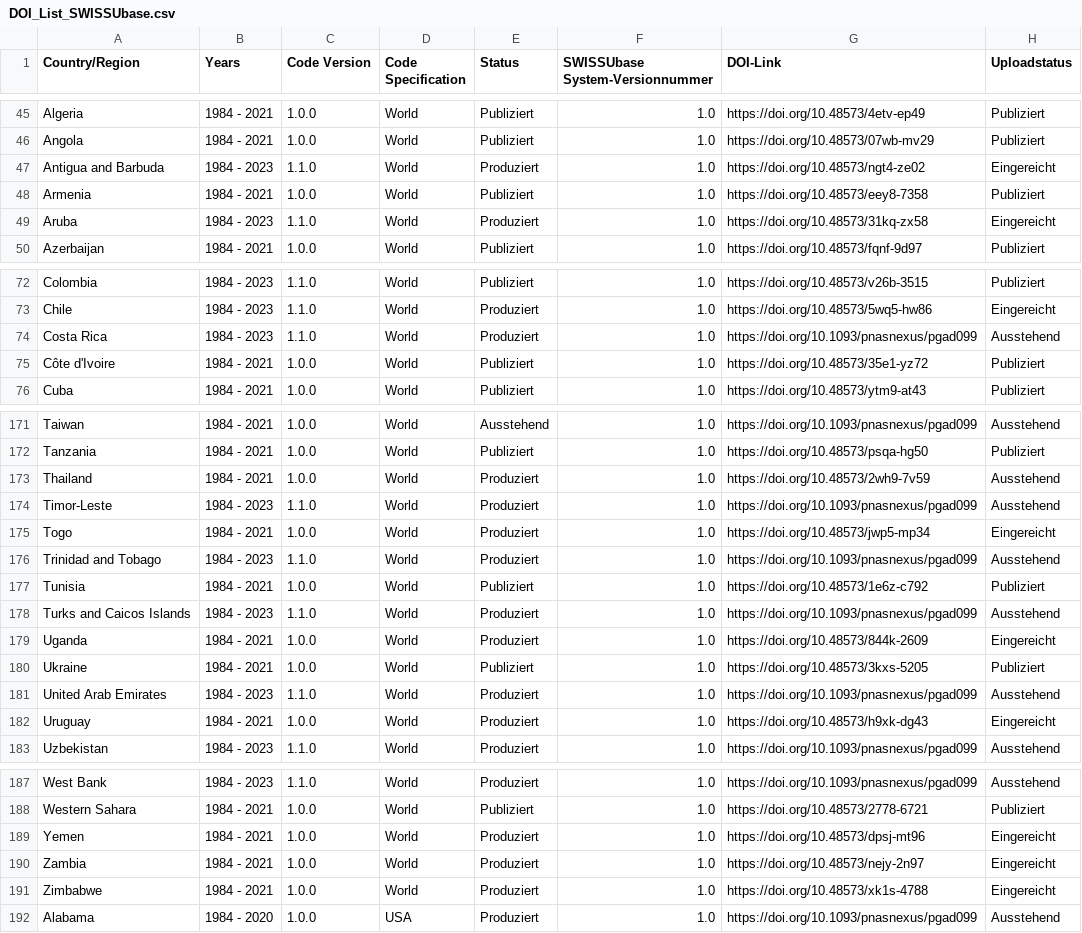
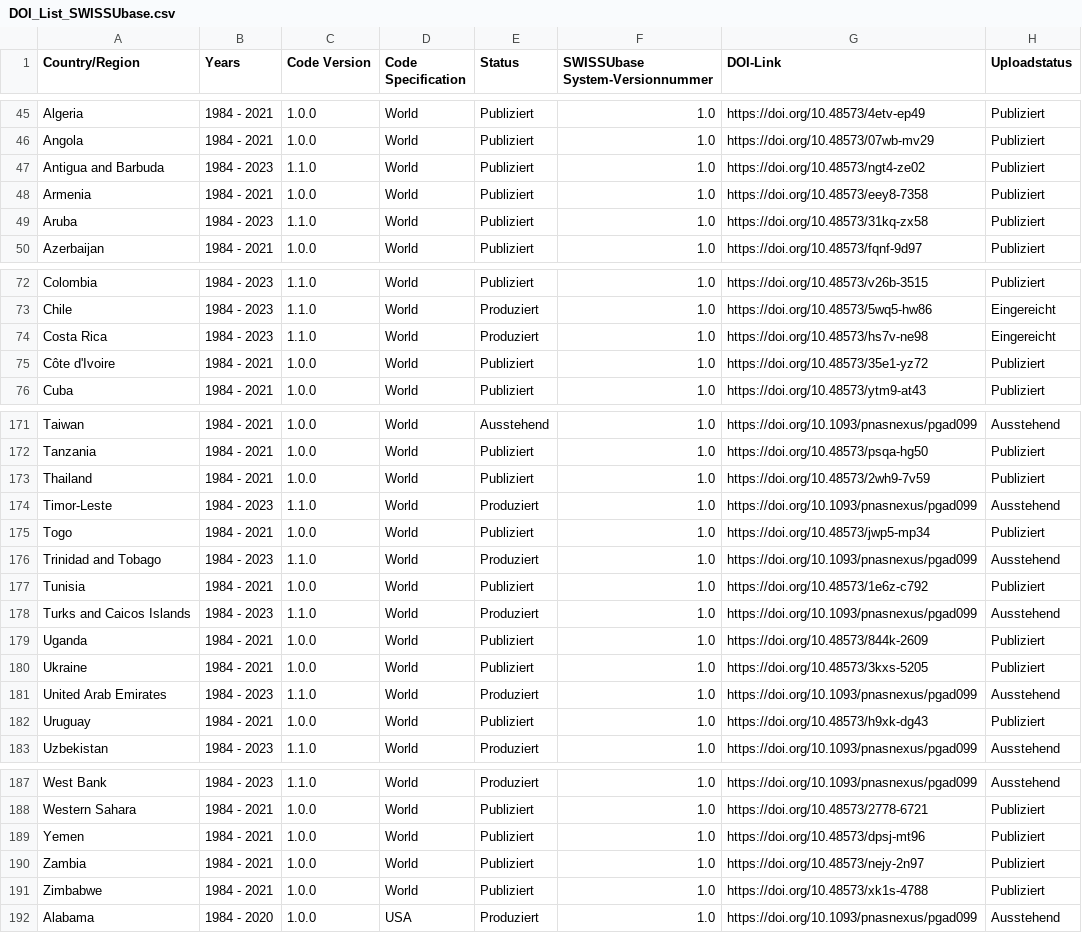
Before and after one commit to plehnert/surfacegroups, a CSV file: DOI_List_SWISSUbase.csv, drawn as a sheet; only a part is shown, gaps mark what is left out; the diff covers the shown part only.

Commit message:
Update DOI_List_SWISSUbase.csv

```diff
--- a/DOI_List_SWISSUbase.csv
+++ b/DOI_List_SWISSUbase.csv
@@ -46,5 +46,5 @@ Algeria,1984 - 2021,1.0.0,World,Publiziert,1.0,https://doi.org/10.48573/4etv-ep4
 Angola,1984 - 2021,1.0.0,World,Publiziert,1.0,https://doi.org/10.48573/07wb-mv29,Publiziert
-Antigua and Barbuda,1984 - 2023,1.1.0,World,Produziert,1.0,https://doi.org/10.48573/ngt4-ze02,Eingereicht
+Antigua and Barbuda,1984 - 2023,1.1.0,World,Publiziert,1.0,https://doi.org/10.48573/ngt4-ze02,Publiziert
 Armenia,1984 - 2021,1.0.0,World,Publiziert,1.0,https://doi.org/10.48573/eey8-7358,Publiziert
-Aruba,1984 - 2023,1.1.0,World,Produziert,1.0,https://doi.org/10.48573/31kq-zx58,Eingereicht
+Aruba,1984 - 2023,1.1.0,World,Publiziert,1.0,https://doi.org/10.48573/31kq-zx58,Publiziert
 Azerbaijan,1984 - 2021,1.0.0,World,Publiziert,1.0,https://doi.org/10.48573/fqnf-9d97,Publiziert
@@ -73,3 +73,3 @@ Colombia,1984 - 2023,1.1.0,World,Publiziert,1.0,https://doi.org/10.48573/v26b-35
 Chile,1984 - 2023,1.1.0,World,Produziert,1.0,https://doi.org/10.48573/5wq5-hw86,Eingereicht
-Costa Rica,1984 - 2023,1.1.0,World,Produziert,1.0,https://doi.org/10.1093/pnasnexus/pgad099,Ausstehend
+Costa Rica,1984 - 2023,1.1.0,World,Produziert,1.0,https://doi.org/10.48573/hs7v-ne98,Eingereicht
 Côte d'Ivoire,1984 - 2021,1.0.0,World,Publiziert,1.0,https://doi.org/10.48573/35e1-yz72,Publiziert
@@ -172,5 +172,5 @@ Taiwan,1984 - 2021,1.0.0,World,Ausstehend,1.0,https://doi.org/10.1093/pnasnexus/
 Tanzania,1984 - 2021,1.0.0,World,Publiziert,1.0,https://doi.org/10.48573/psqa-hg50,Publiziert
-Thailand,1984 - 2021,1.0.0,World,Produziert,1.0,https://doi.org/10.48573/2wh9-7v59,Ausstehend
+Thailand,1984 - 2021,1.0.0,World,Publiziert,1.0,https://doi.org/10.48573/2wh9-7v59,Publiziert
 Timor-Leste,1984 - 2023,1.1.0,World,Produziert,1.0,https://doi.org/10.1093/pnasnexus/pgad099,Ausstehend
-Togo,1984 - 2021,1.0.0,World,Produziert,1.0,https://doi.org/10.48573/jwp5-mp34,Eingereicht
+Togo,1984 - 2021,1.0.0,World,Publiziert,1.0,https://doi.org/10.48573/jwp5-mp34,Publiziert
 Trinidad and Tobago,1984 - 2023,1.1.0,World,Produziert,1.0,https://doi.org/10.1093/pnasnexus/pgad099,Ausstehend
@@ -178,6 +178,6 @@ Tunisia,1984 - 2021,1.0.0,World,Publiziert,1.0,https://doi.org/10.48573/1e6z-c79
 Turks and Caicos Islands,1984 - 2023,1.1.0,World,Produziert,1.0,https://doi.org/10.1093/pnasnexus/pgad099,Ausstehend
-Uganda,1984 - 2021,1.0.0,World,Produziert,1.0,https://doi.org/10.48573/844k-2609,Eingereicht
+Uganda,1984 - 2021,1.0.0,World,Publiziert,1.0,https://doi.org/10.48573/844k-2609,Publiziert
 Ukraine,1984 - 2021,1.0.0,World,Publiziert,1.0,https://doi.org/10.48573/3kxs-5205,Publiziert
 United Arab Emirates,1984 - 2023,1.1.0,World,Produziert,1.0,https://doi.org/10.1093/pnasnexus/pgad099,Ausstehend
-Uruguay,1984 - 2021,1.0.0,World,Produziert,1.0,https://doi.org/10.48573/h9xk-dg43,Eingereicht
+Uruguay,1984 - 2021,1.0.0,World,Publiziert,1.0,https://doi.org/10.48573/h9xk-dg43,Publiziert
 Uzbekistan,1984 - 2023,1.1.0,World,Produziert,1.0,https://doi.org/10.1093/pnasnexus/pgad099,Ausstehend
@@ -188,5 +188,5 @@ West Bank,1984 - 2023,1.1.0,World,Produziert,1.0,https://doi.org/10.1093/pnasnex
 Western Sahara,1984 - 2021,1.0.0,World,Publiziert,1.0,https://doi.org/10.48573/2778-6721,Publiziert
-Yemen,1984 - 2021,1.0.0,World,Produziert,1.0,https://doi.org/10.48573/dpsj-mt96,Eingereicht
-Zambia,1984 - 2021,1.0.0,World,Produziert,1.0,https://doi.org/10.48573/nejy-2n97,Eingereicht
-Zimbabwe,1984 - 2021,1.0.0,World,Produziert,1.0,https://doi.org/10.48573/xk1s-4788,Eingereicht
+Yemen,1984 - 2021,1.0.0,World,Publiziert,1.0,https://doi.org/10.48573/dpsj-mt96,Publiziert
+Zambia,1984 - 2021,1.0.0,World,Publiziert,1.0,https://doi.org/10.48573/nejy-2n97,Publiziert
+Zimbabwe,1984 - 2021,1.0.0,World,Publiziert,1.0,https://doi.org/10.48573/xk1s-4788,Publiziert
 Alabama,1984 - 2020,1.0.0,USA,Produziert,1.0,https://doi.org/10.1093/pnasnexus/pgad099,Ausstehend
```
Also changed, not shown: 4 edited cells elsewhere in this file.
